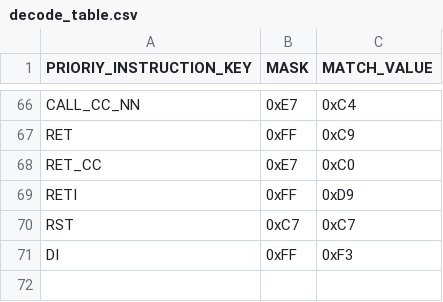
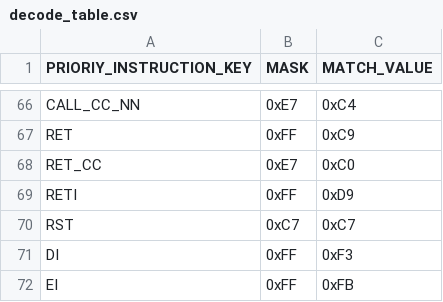
Before and after one commit to jiayeli-hualien/lotus-gbemu, a CSV file: src/lib/include/decode_table.csv, drawn as a sheet; only a part is shown, gaps mark what is left out; the diff names each change by its address in the sheet, - before the commit and + after, or states it on an @@ line.

```diff
--- a/src/lib/include/decode_table.csv
+++ b/src/lib/include/decode_table.csv
+row 72: EI | 0xFF | 0xFB
```
Also changed, not shown: src/lib/include/instruction_table.csv, 4 other files.
